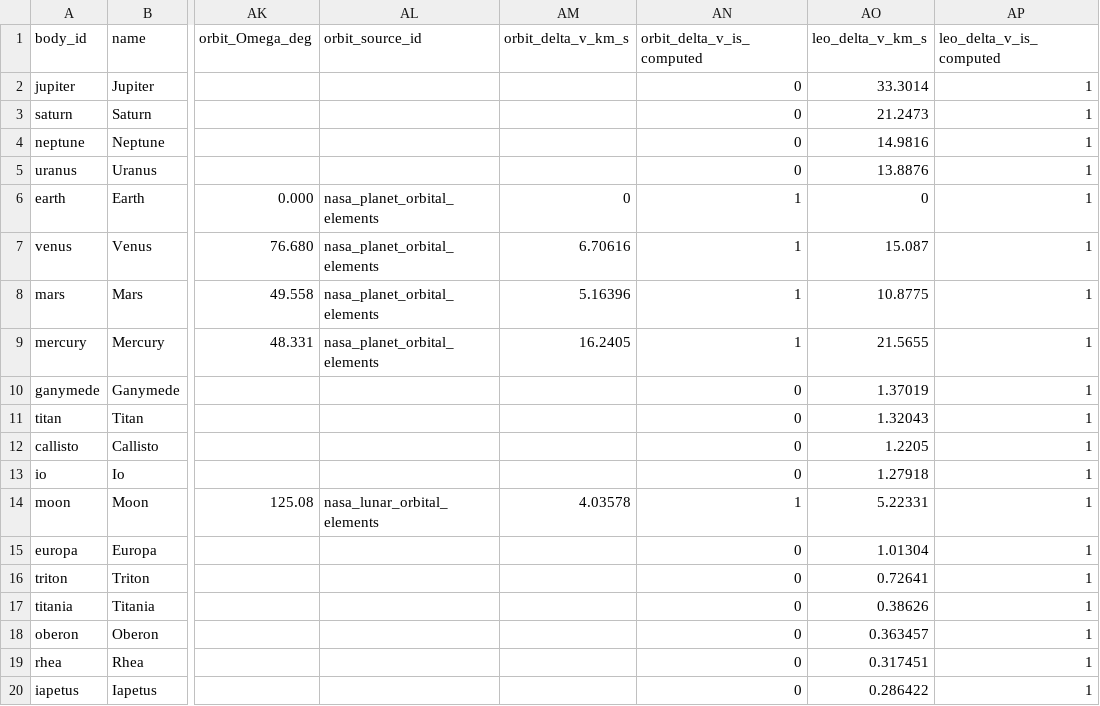
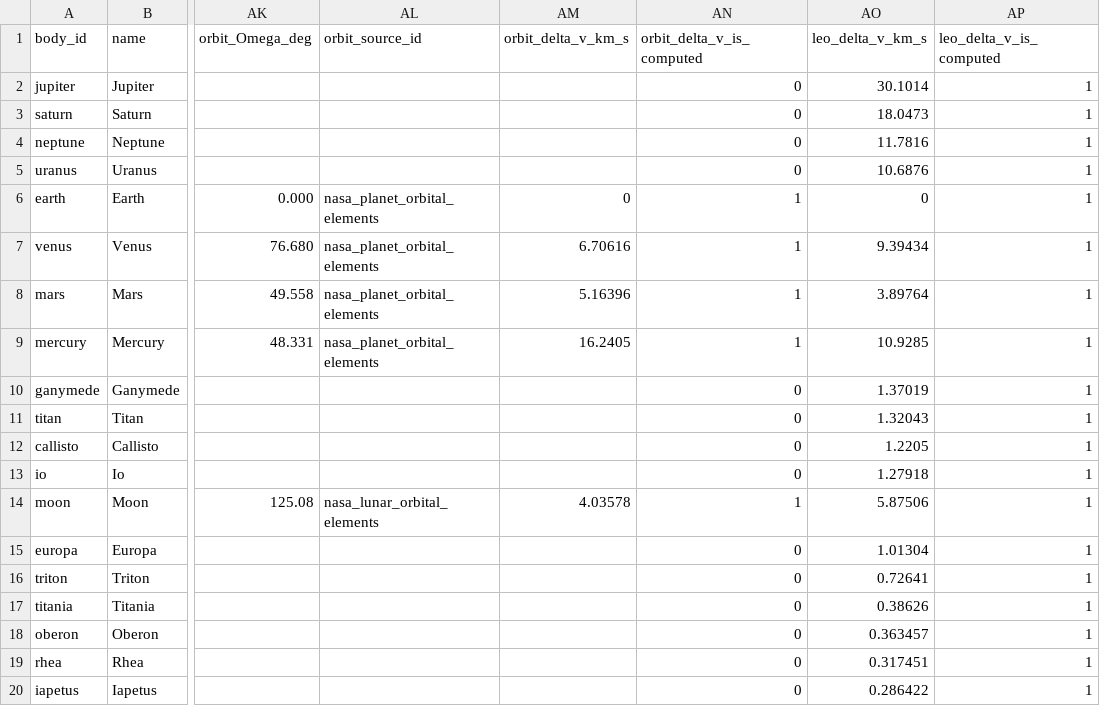
Before and after one commit to AlanCoding/gravitational-balloon-mathematics, a CSV file: bodies/data/derived/bodies_catalog.csv, drawn as a sheet; only a part is shown, gaps mark what is left out; the diff covers the shown part only; the diff names each change by its address in the sheet, - before the commit and + after, or states it on an @@ line.

```diff
--- a/bodies/data/derived/bodies_catalog.csv
+++ b/bodies/data/derived/bodies_catalog.csv
-AO2 (leo_delta_v_km_s): 33.3014
+AO2 (leo_delta_v_km_s): 30.1014
-AO3 (leo_delta_v_km_s): 21.2473
+AO3 (leo_delta_v_km_s): 18.0473
-AO4 (leo_delta_v_km_s): 14.9816
+AO4 (leo_delta_v_km_s): 11.7816
-AO5 (leo_delta_v_km_s): 13.8876
+AO5 (leo_delta_v_km_s): 10.6876
-AO7 (leo_delta_v_km_s): 15.087
+AO7 (leo_delta_v_km_s): 9.39434
-AO8 (leo_delta_v_km_s): 10.8775
+AO8 (leo_delta_v_km_s): 3.89764
-AO9 (leo_delta_v_km_s): 21.5655
+AO9 (leo_delta_v_km_s): 10.9285
-AO14 (leo_delta_v_km_s): 5.22331
+AO14 (leo_delta_v_km_s): 5.87506
```
Also changed, not shown: 19 edited cells elsewhere in this file, 23 other files.
